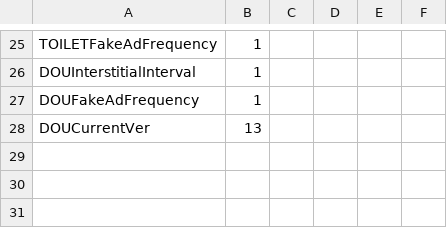
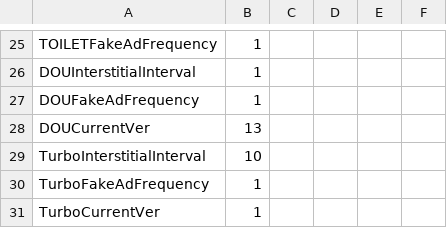
Before and after one commit to JasperRaccoon/jasperraccoon.github.io, a CSV file: Data/AdData.csv, drawn as a sheet; only a part is shown, gaps mark what is left out.

Commit message:
Update AdData.csv

```diff
--- a/Data/AdData.csv
+++ b/Data/AdData.csv
@@ -28 +28,4 @@ DOUFakeAdFrequency,1
 DOUCurrentVer,13
+TurboInterstitialInterval,10
+TurboFakeAdFrequency,1
+TurboCurrentVer,1
```
